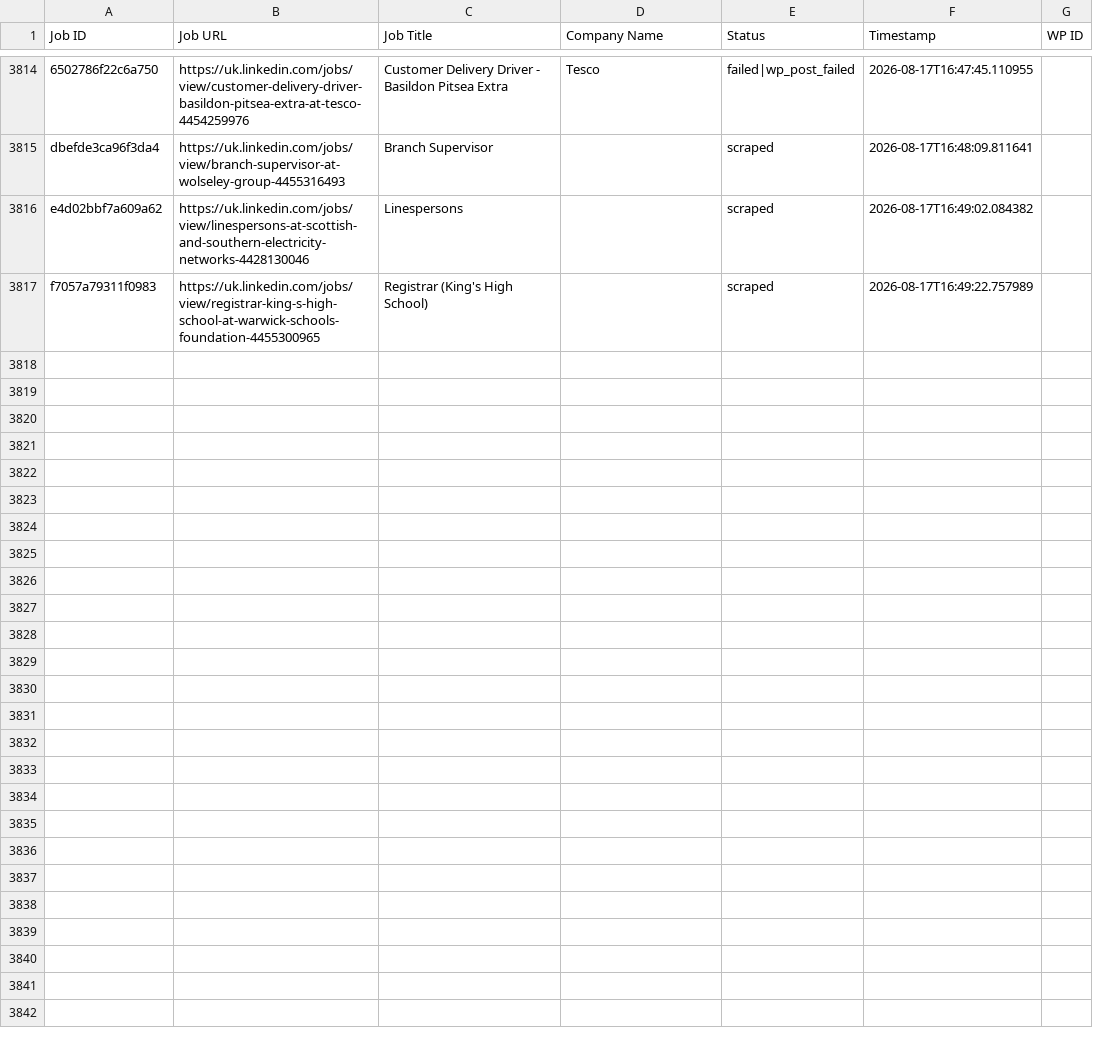
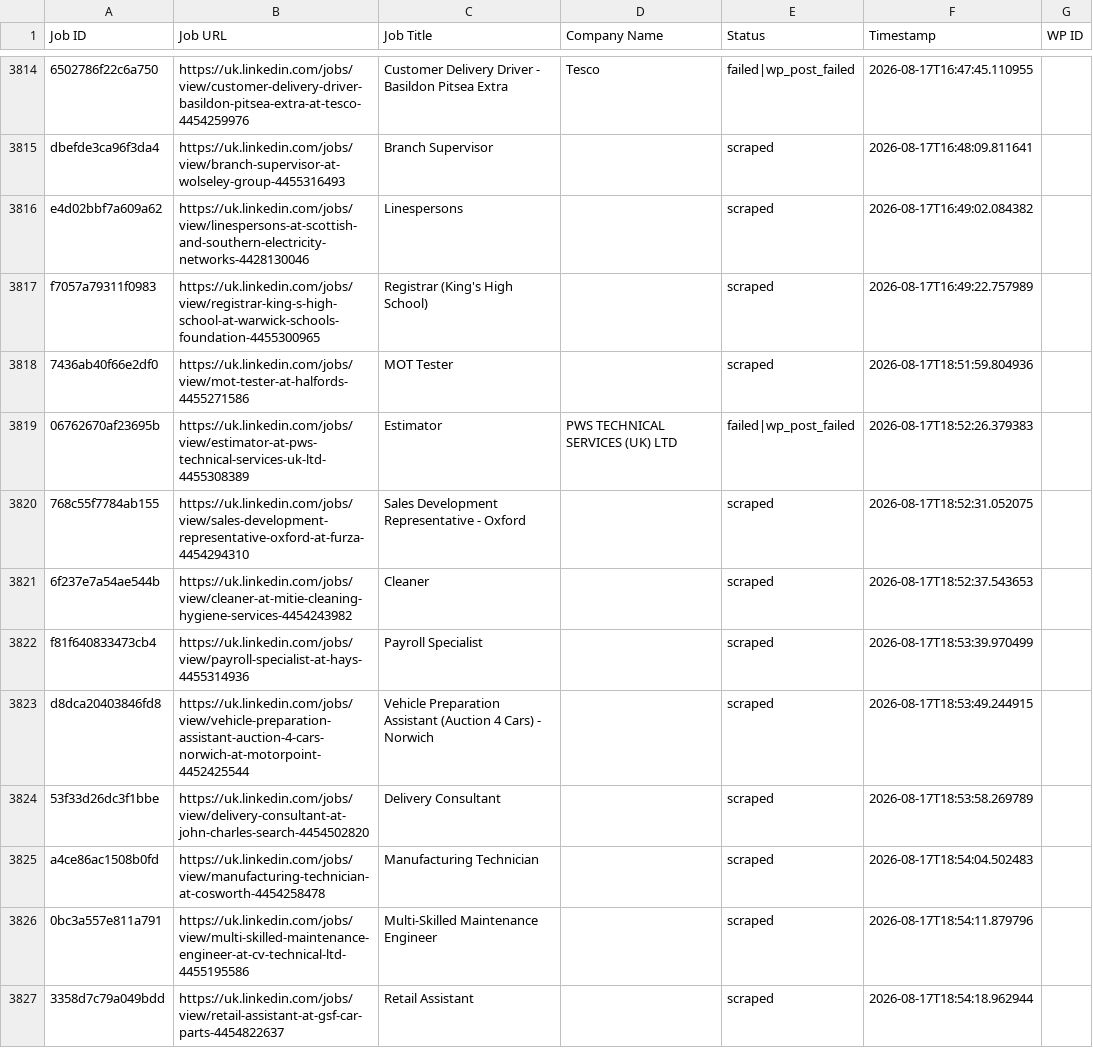
Before and after one commit to vindoky/gb, a CSV file: processed_jobs.csv, drawn as a sheet; only a part is shown, gaps mark what is left out; the diff covers the shown part only; the diff names each change by its address in the sheet, - before the commit and + after, or states it on an @@ line.

```diff
--- a/processed_jobs.csv
+++ b/processed_jobs.csv
+row 3818: 7436ab40f66e2df0 | https://uk.linkedin.com/jobs/view/mot-tester-at-halfords-4455271586 | MOT Tester |  | scraped | 2026-08-17T18:51:59.804936
+row 3819: 06762670af23695b | https://uk.linkedin.com/jobs/view/estimator-at-pws-technical-services-uk-ltd-4455308389 | Estimator | PWS TECHNICAL SERVICES (UK) LTD | failed|wp_post_failed | 2026-08-17T18:52:26.379383
+row 3820: 768c55f7784ab155 | https://uk.linkedin.com/jobs/view/sales-development-representative-oxford-at-furza-4454294310 | Sales Development Representative - Oxford |  | scraped | 2026-08-17T18:52:31.052075
+row 3821: 6f237e7a54ae544b | https://uk.linkedin.com/jobs/view/cleaner-at-mitie-cleaning-hygiene-services-4454243982 | Cleaner |  | scraped | 2026-08-17T18:52:37.543653
+row 3822: f81f640833473cb4 | https://uk.linkedin.com/jobs/view/payroll-specialist-at-hays-4455314936 | Payroll Specialist |  | scraped | 2026-08-17T18:53:39.970499
+row 3823: d8dca20403846fd8 | https://uk.linkedin.com/jobs/view/vehicle-preparation-assistant-auction-4-cars-norwich-at-motorpoint-4452425544 | Vehicle Preparation Assistant (Auction 4 Cars) - Norwich |  | scraped | 2026-08-17T18:53:49.244915
+row 3824: 53f33d26dc3f1bbe | https://uk.linkedin.com/jobs/view/delivery-consultant-at-john-charles-search-4454502820 | Delivery Consultant |  | scraped | 2026-08-17T18:53:58.269789
+row 3825: a4ce86ac1508b0fd | https://uk.linkedin.com/jobs/view/manufacturing-technician-at-cosworth-4454258478 | Manufacturing Technician |  | scraped | 2026-08-17T18:54:04.502483
+row 3826: 0bc3a557e811a791 | https://uk.linkedin.com/jobs/view/multi-skilled-maintenance-engineer-at-cv-technical-ltd-4455195586 | Multi-Skilled Maintenance Engineer |  | scraped | 2026-08-17T18:54:11.879796
+row 3827: 3358d7c79a049bdd | https://uk.linkedin.com/jobs/view/retail-assistant-at-gsf-car-parts-4454822637 | Retail Assistant |  | scraped | 2026-08-17T18:54:18.962944
```
Also changed, not shown: 21 added rows elsewhere in this file.
